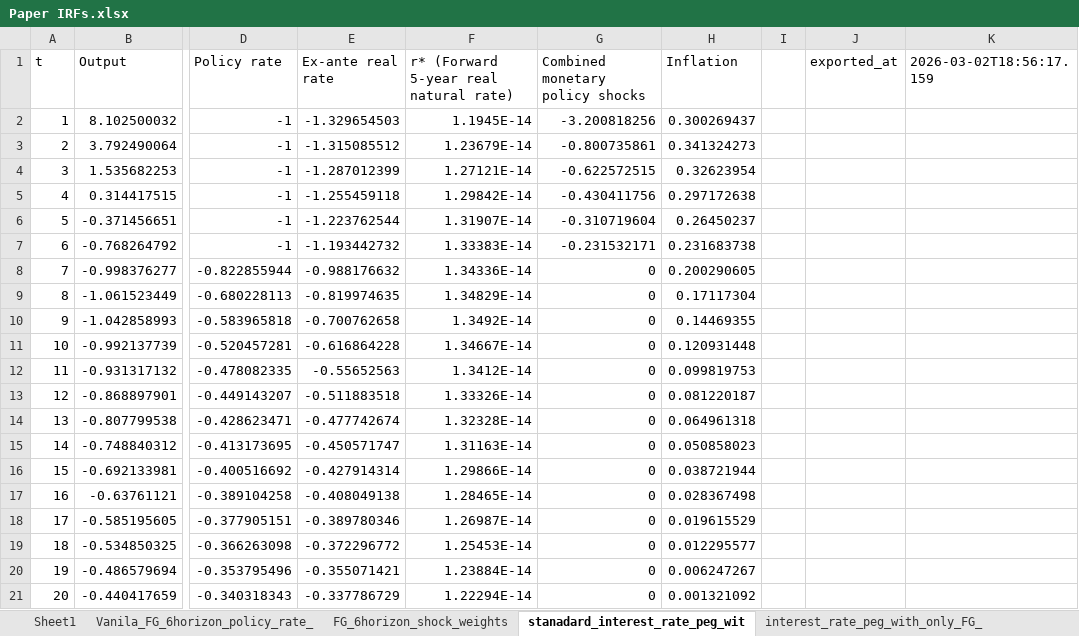
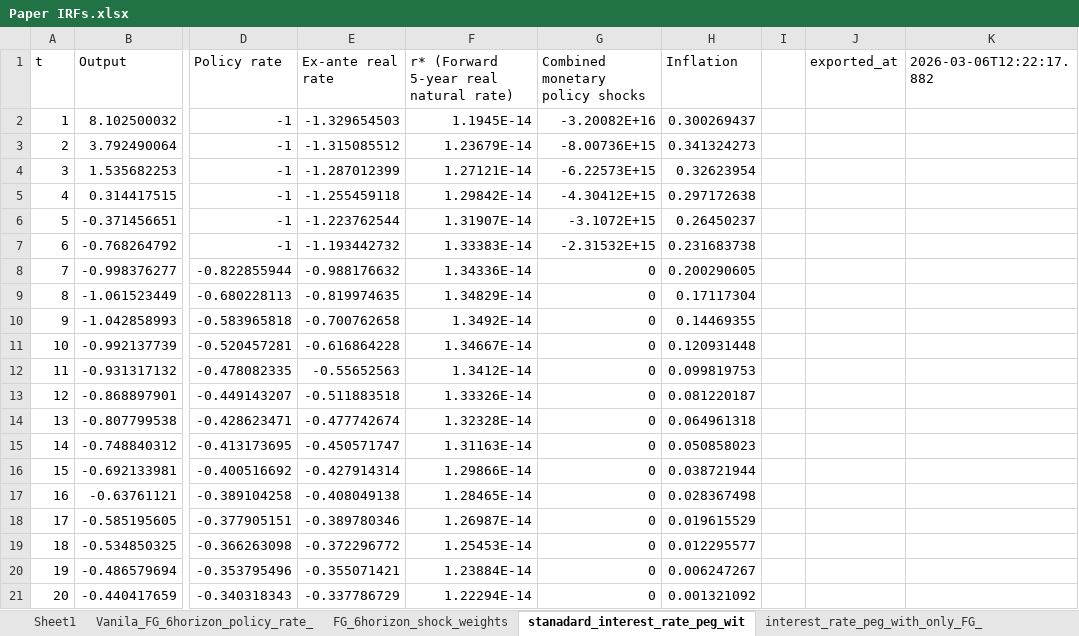
Before and after one commit to matyasfarkas/rstarBrookings2017, an Excel workbook: irf/irf/Paper IRFs.xlsx, sheet stanadard_interest_rate_peg_wit, drawn as a sheet; only a part is shown, gaps mark what is left out; values as stored, in another font and other column widths than the file's, no borders; the diff names each change by its address in the sheet, - before the commit and + after, or states it on an @@ line.

```diff
--- a/irf/irf/Paper IRFs.xlsx (sheet stanadard_interest_rate_peg_wit)
+++ b/irf/irf/Paper IRFs.xlsx (sheet stanadard_interest_rate_peg_wit)
-K1: 2026-03-02T18:56:17.159
+K1: 2026-03-06T12:22:17.882
-G2 (Combined monetary policy shocks): -3.200818256
+G2 (Combined monetary policy shocks): -3.20082E+16
-G3 (Combined monetary policy shocks): -0.800735861
+G3 (Combined monetary policy shocks): -8.00736E+15
-G4 (Combined monetary policy shocks): -0.622572515
+G4 (Combined monetary policy shocks): -6.22573E+15
-G5 (Combined monetary policy shocks): -0.430411756
+G5 (Combined monetary policy shocks): -4.30412E+15
-G6 (Combined monetary policy shocks): -0.310719604
+G6 (Combined monetary policy shocks): -3.1072E+15
-G7 (Combined monetary policy shocks): -0.231532171
+G7 (Combined monetary policy shocks): -2.31532E+15
```
Also changed, not shown: sheet FG_6horizon_shock_weights, sheet Vanila_FG_6horizon_policy_rate_, sheet Interest_rate_peg_IRF_Policy_ra, 26 other files.
